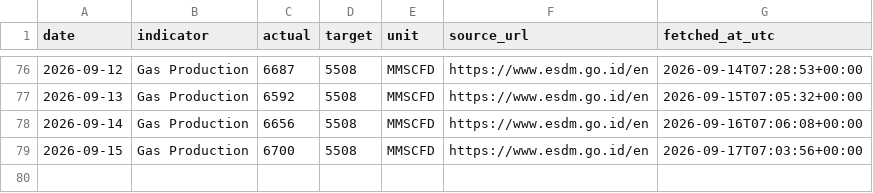
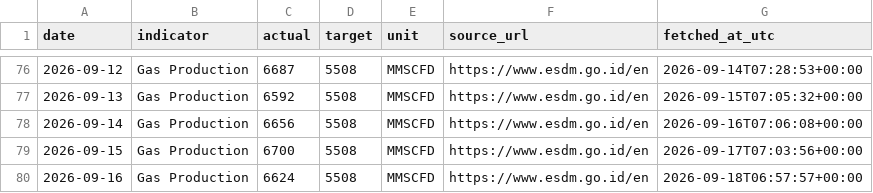
Before and after one commit to nxiongkpler/esdm-indonesia-daily-gas-production, a CSV file: data/esdm_indonesia_daily_gas_production.csv, drawn as a sheet; only a part is shown, gaps mark what is left out.

```diff
--- a/data/esdm_indonesia_daily_gas_production.csv
+++ b/data/esdm_indonesia_daily_gas_production.csv
@@ -79 +79,2 @@ date,indicator,actual,target,unit,source_url,fetched_at_utc
 2026-09-15,Gas Production,6700,5508,MMSCFD,https://www.esdm.go.id/en,2026-09-17T07:03:56+00:00
+2026-09-16,Gas Production,6624,5508,MMSCFD,https://www.esdm.go.id/en,2026-09-18T06:57:57+00:00
```
